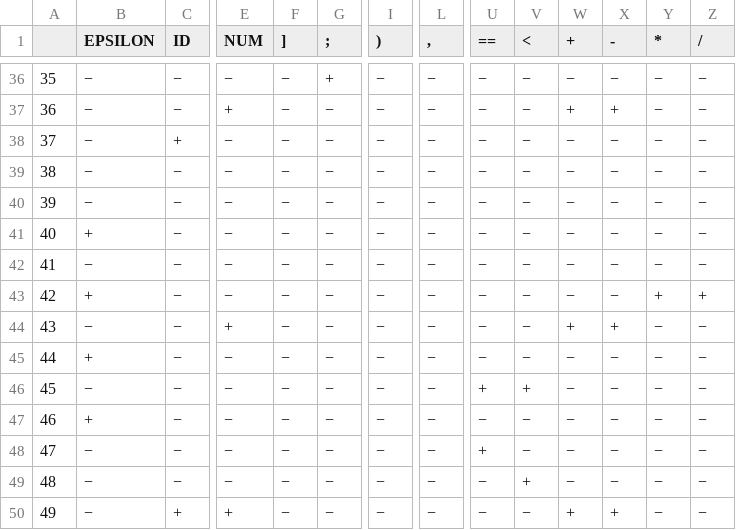
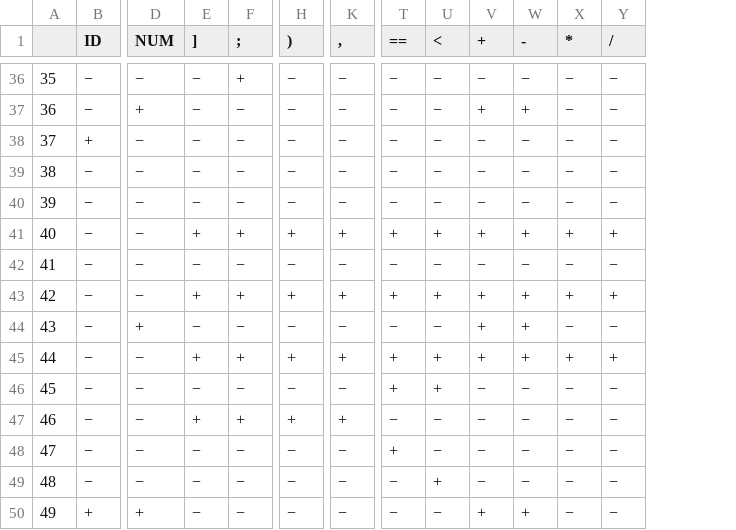
Before and after one commit to MahdiGMK/cminus, a CSV file: predict.csv, drawn as a sheet; only a part is shown, gaps mark what is left out; removed rows and columns are numbered as before the commit, all else as after; the diff covers the shown part only; the diff names each change by its address in the sheet, - before the commit and + after, or states it on an @@ line.

```diff
--- a/predict.csv
+++ b/predict.csv
-column B (EPSILON), rows 36-50: − | − | − | − | − | + | − | + | − | + | − | + | − | − | −
-E41 (]): −
+E41 (]): +
-F41 (;): −
+F41 (;): +
-H41 ()): −
+H41 ()): +
-K41 (,): −
+K41 (,): +
-T41 (==): −
+T41 (==): +
-U41 (<): −
+U41 (<): +
-V41 (+): −
+V41 (+): +
-W41 (-): −
+W41 (-): +
-X41 (*): −
+X41 (*): +
-Y41 (/): −
+Y41 (/): +
-E43 (]): −
+E43 (]): +
-F43 (;): −
+F43 (;): +
-H43 ()): −
+H43 ()): +
-K43 (,): −
+K43 (,): +
-T43 (==): −
+T43 (==): +
-U43 (<): −
+U43 (<): +
-V43 (+): −
+V43 (+): +
-W43 (-): −
+W43 (-): +
-E45 (]): −
+E45 (]): +
-F45 (;): −
+F45 (;): +
-H45 ()): −
+H45 ()): +
-K45 (,): −
+K45 (,): +
-T45 (==): −
+T45 (==): +
-U45 (<): −
+U45 (<): +
-V45 (+): −
+V45 (+): +
-W45 (-): −
+W45 (-): +
-X45 (*): −
+X45 (*): +
-Y45 (/): −
+Y45 (/): +
-E47 (]): −
+E47 (]): +
-F47 (;): −
+F47 (;): +
-H47 ()): −
+H47 ()): +
-K47 (,): −
+K47 (,): +
```
Also changed, not shown: 84 edited cells elsewhere in this file, first.csv, follow.csv, 2 other files.
